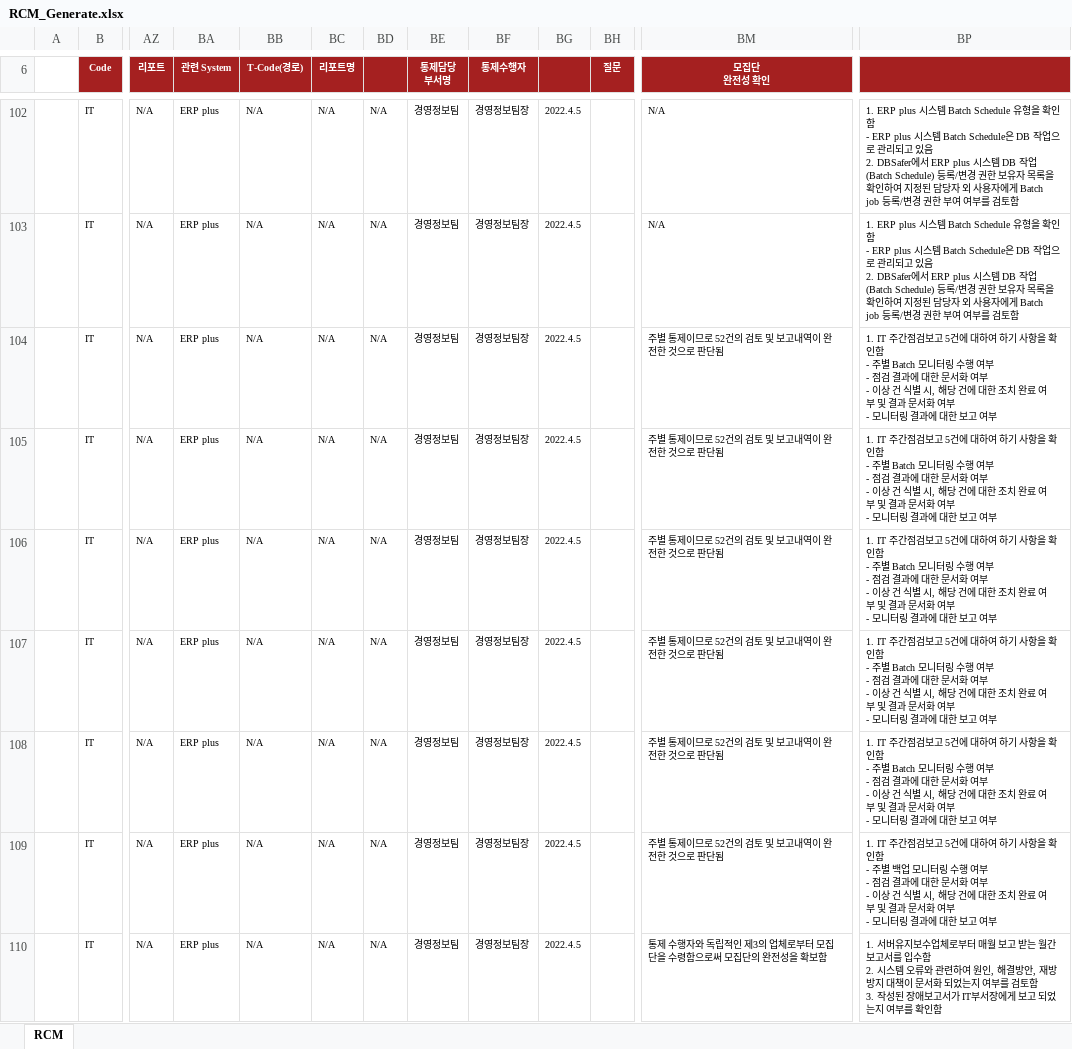
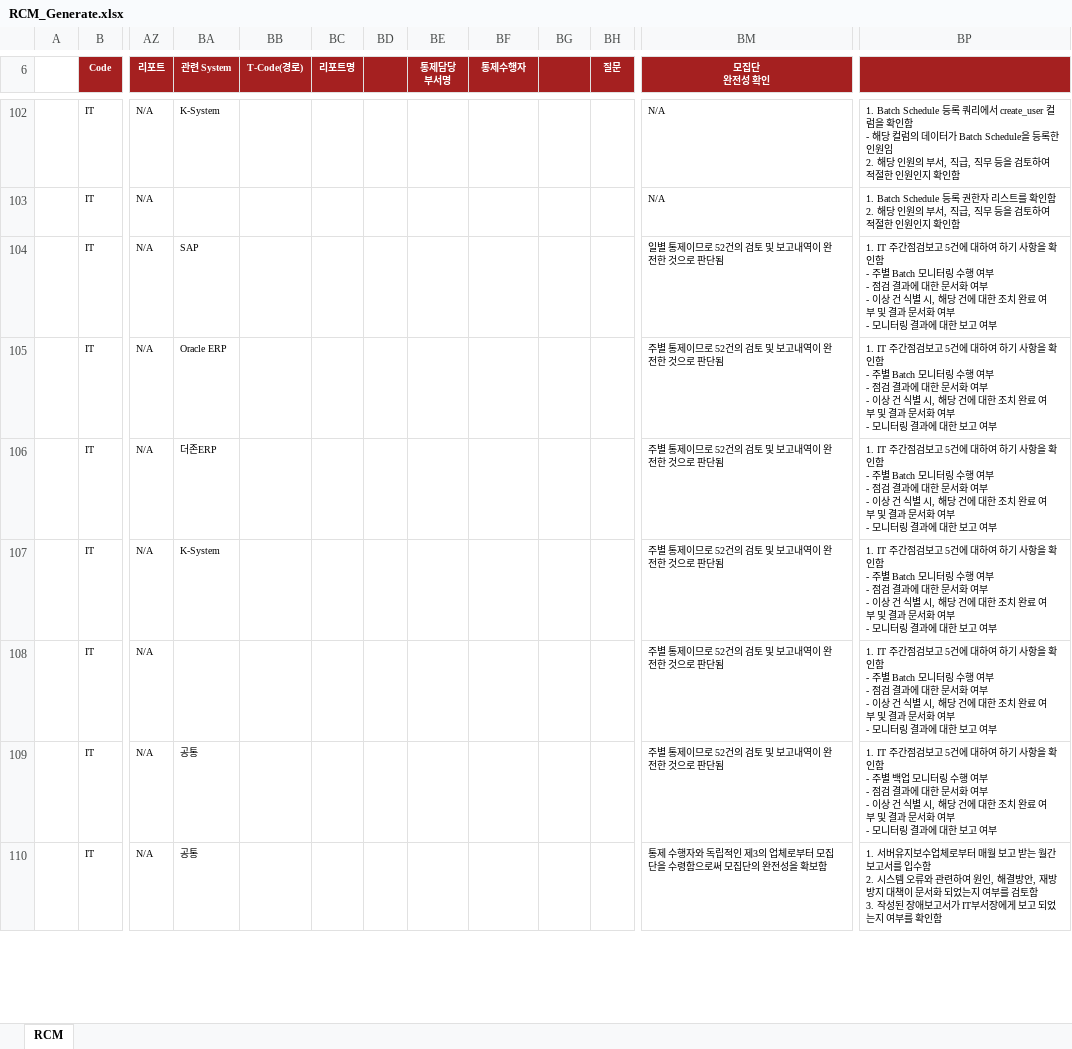
Before and after one commit to Raphael-Yoon/snowball, an Excel workbook: static/RCM_Generate.xlsx, sheet RCM, drawn as a sheet; only a part is shown, gaps mark what is left out; values as stored, in another font and other column widths than the file's, no borders; ↵ is a line break in a cell; the diff covers the shown part only; the diff names each change by its address in the sheet, - before the commit and + after, or states it on an @@ line.

```diff
--- a/static/RCM_Generate.xlsx (sheet RCM)
+++ b/static/RCM_Generate.xlsx (sheet RCM)
-BA102 (관련 System): ERP plus
+BA102 (관련 System): K-System
-BB102:BB110 (T-Code(경로)): N/A
+BB102:BB110 (T-Code(경로)): (empty)
-BC102:BC110 (리포트명): N/A
+BC102:BC110 (리포트명): (empty)
-BD102:BD110: N/A
+BD102:BD110: (empty)
-BE102:BE110 (통제담당 부서명): 경영정보팀
+BE102:BE110 (통제담당 부서명): (empty)
-BF102:BF110 (통제수행자): 경영정보팀장
+BF102:BF110 (통제수행자): (empty)
-BG102:BG110: 2022.4.5
+BG102:BG110: (empty)
-BP102: 1. ERP plus 시스템 Batch Schedule 유형을 확인함 ↵ - ERP plus 시스템 Batch Schedule은 DB 작업으로 관리되고 있음 ↵ 2. DBSafer에서 ERP plus 시스템 DB 작업(Batch Schedule) 등록/변경 권한 보유자 목록을 확인하여 지정된 담당자 외 사용자에게 Batch job 등록/변경 권한 부여 여부를 검토함
+BP102: 1. Batch Schedule 등록 쿼리에서 create_user 컬럼을 확인함 ↵ - 해당 컬럼의 데이터가 Batch Schedule을 등록한 인원임 ↵ 2. 해당 인원의 부서, 직급, 직무 등을 검토하여 적절한 인원인지 확인함
-BA103 (관련 System): ERP plus
+BA103 (관련 System): (empty)
-BP103: 1. ERP plus 시스템 Batch Schedule 유형을 확인함 ↵ - ERP plus 시스템 Batch Schedule은 DB 작업으로 관리되고 있음 ↵ 2. DBSafer에서 ERP plus 시스템 DB 작업(Batch Schedule) 등록/변경 권한 보유자 목록을 확인하여 지정된 담당자 외 사용자에게 Batch job 등록/변경 권한 부여 여부를 검토함
+BP103: 1. Batch Schedule 등록 권한자 리스트를 확인함 ↵ 2. 해당 인원의 부서, 직급, 직무 등을 검토하여 적절한 인원인지 확인함
-BA104 (관련 System): ERP plus
+BA104 (관련 System): SAP
-BM104 (모집단 완전성 확인): 주별 통제이므로 52건의 검토 및 보고내역이 완전한 것으로 판단됨
+BM104 (모집단 완전성 확인): 일별 통제이므로 52건의 검토 및 보고내역이 완전한 것으로 판단됨
-BA105 (관련 System): ERP plus
+BA105 (관련 System): Oracle ERP
-BA106 (관련 System): ERP plus
+BA106 (관련 System): 더존ERP
-BA107 (관련 System): ERP plus
+BA107 (관련 System): K-System
-BA108 (관련 System): ERP plus
+BA108 (관련 System): (empty)
-BA109:BA110 (관련 System): ERP plus
+BA109:BA110 (관련 System): 공통
```
Also changed, not shown: 853 edited cells elsewhere in this sheet, 12 other files.
